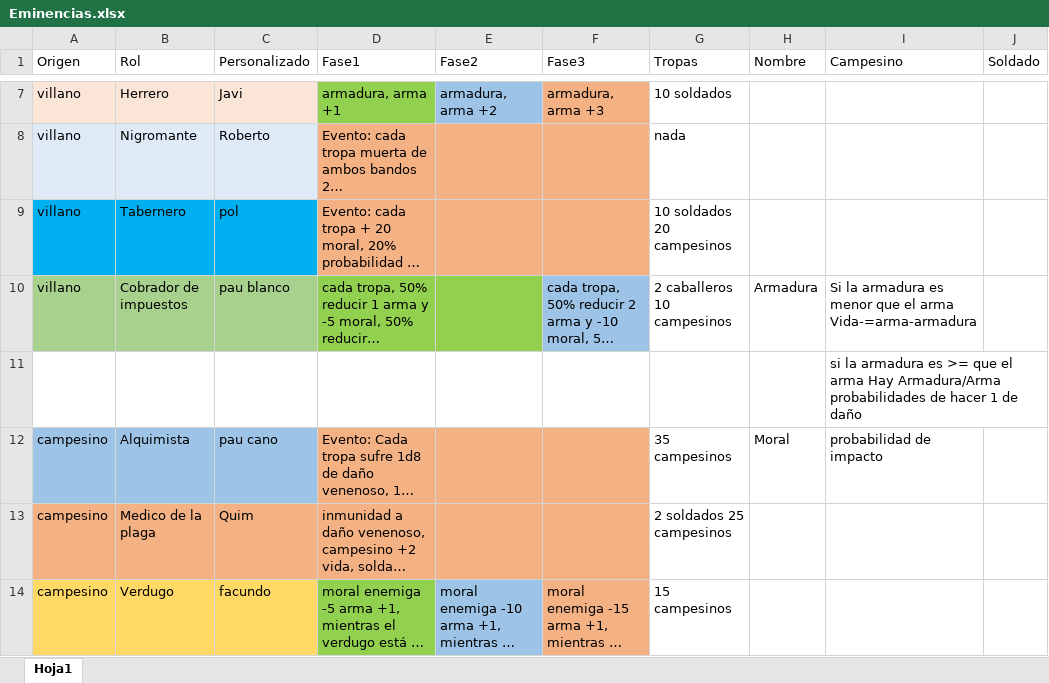
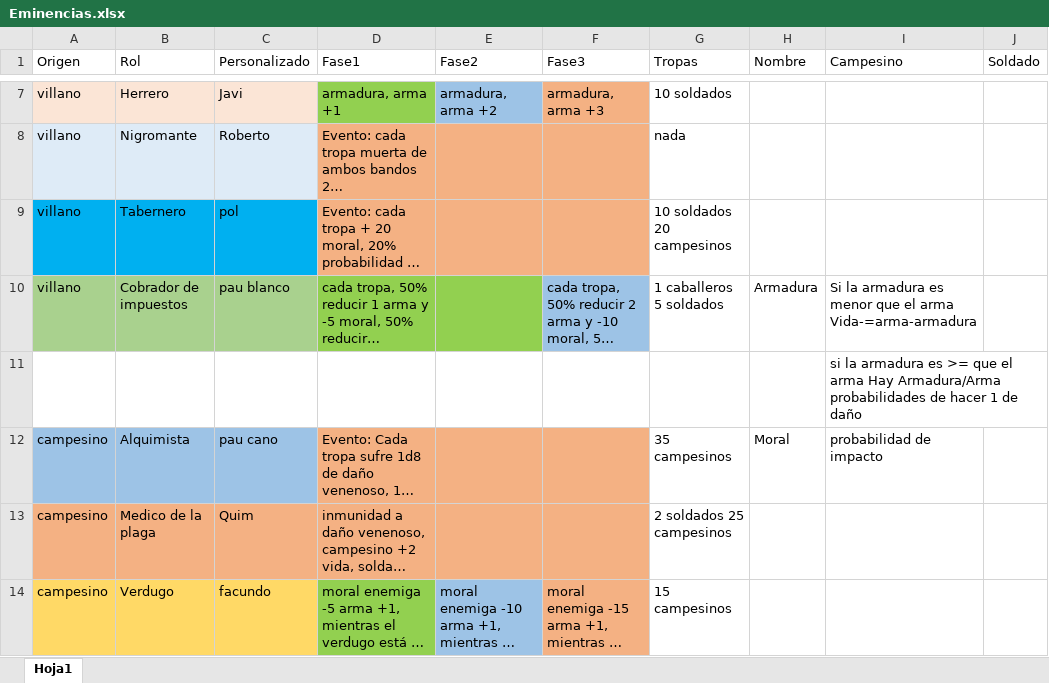
Before and after one commit to MunchQuim/M6, an Excel workbook: Succession Wars/Eminencias.xlsx, sheet Hoja1, drawn as a sheet; only a part is shown, gaps mark what is left out; long unchanged cells end in …; values as stored, in another font and other column widths than the file's, no borders; the diff names each change by its address in the sheet, - before the commit and + after, or states it on an @@ line.

```diff
--- a/Succession Wars/Eminencias.xlsx (sheet Hoja1)
+++ b/Succession Wars/Eminencias.xlsx (sheet Hoja1)
-G10 (Tropas): 2 caballeros 10 campesinos
+G10 (Tropas): 1 caballeros 5 soldados
```
Also changed, not shown: 24 other files.
